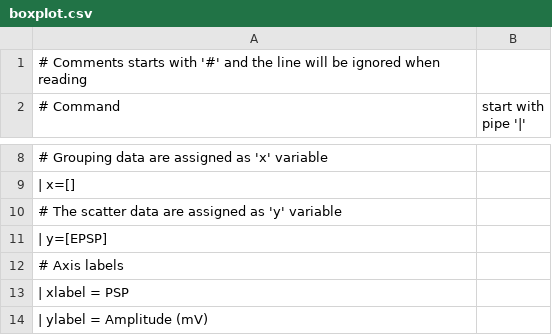
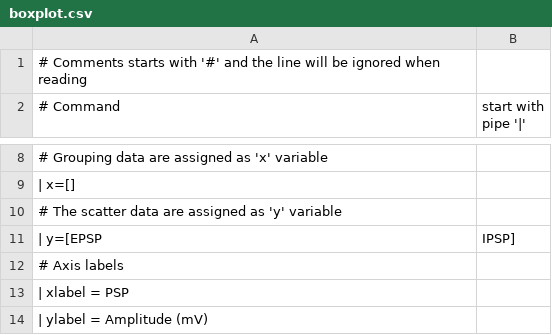
Before and after one commit to sapphire008/Python, a CSV file: Plots/example/boxplot.csv, drawn as a sheet; only a part is shown, gaps mark what is left out; removed rows and columns are numbered as before the commit, all else as after; the diff names each change by its address in the sheet, - before the commit and + after, or states it on an @@ line.

```diff
--- a/Plots/example/boxplot.csv
+++ b/Plots/example/boxplot.csv
-row 11: | y=[EPSP]
+row 11: | y=[EPSP | IPSP]
```
Also changed, not shown: 7 other files.
